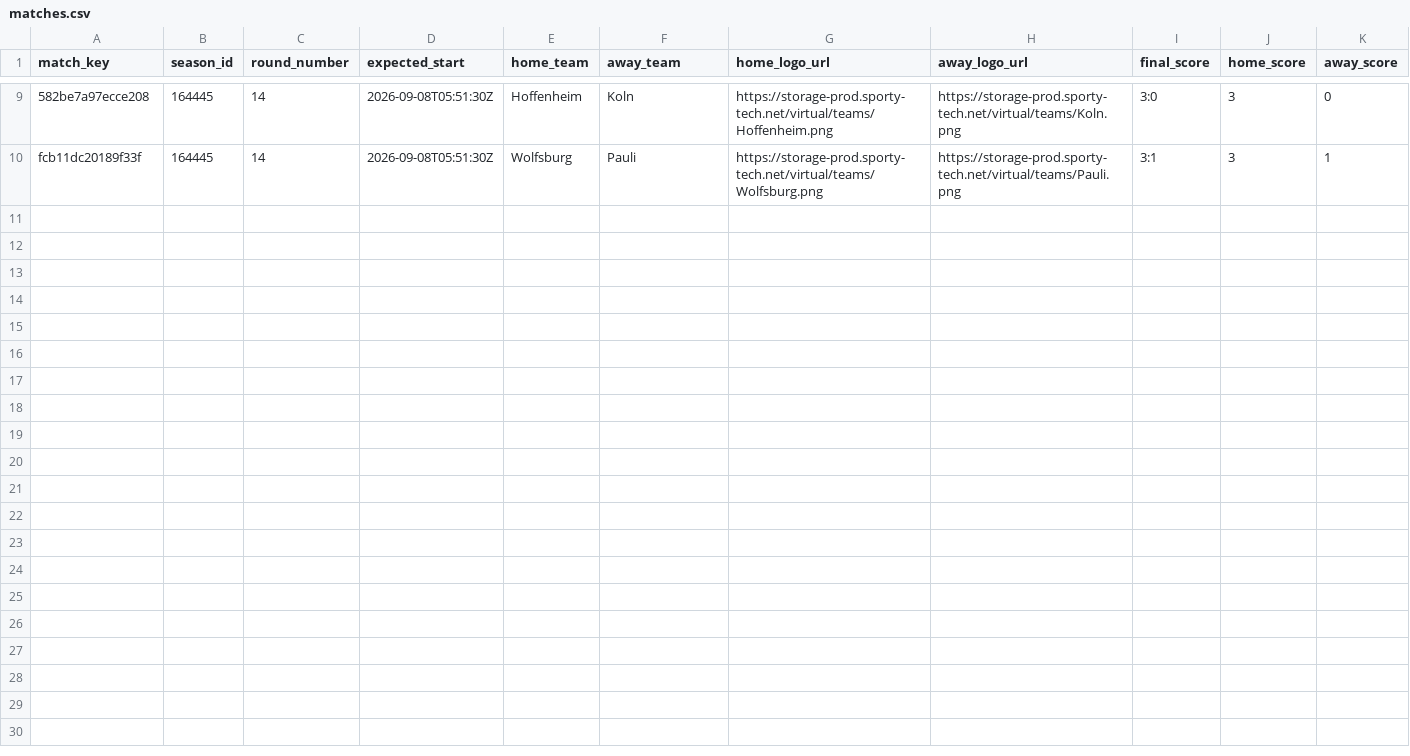
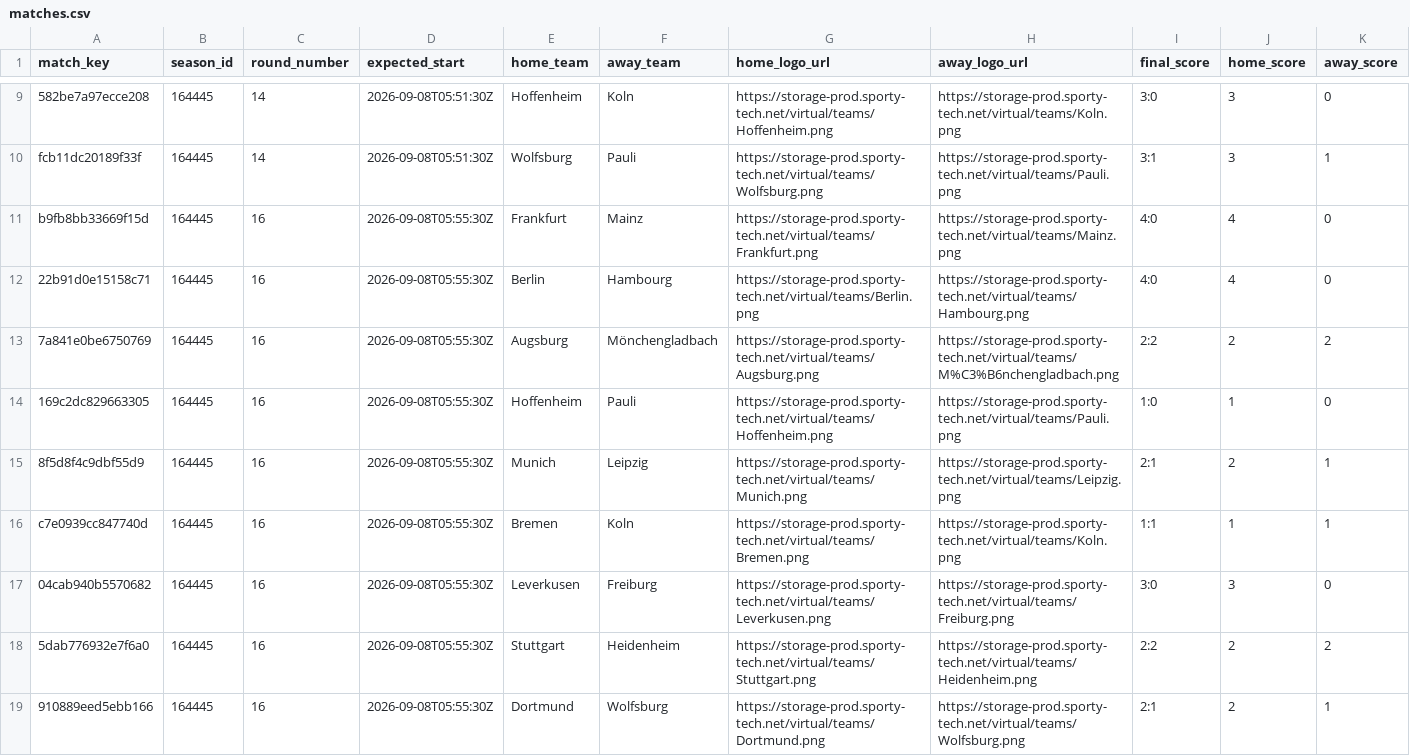
Before and after one commit to michaeldiary77-sys/virtual-leagues-collector, a CSV file: data/8043_german-league/matches.csv, drawn as a sheet; only a part is shown, gaps mark what is left out; rows hold the shown columns only; the diff names each change by its address in the sheet, - before the commit and + after, or states it on an @@ line.

```diff
--- a/data/8043_german-league/matches.csv
+++ b/data/8043_german-league/matches.csv
+row 11: b9fb8bb33669f15d | 164445 | 16 | 2026-09-08T05:55:30Z | Frankfurt | Mainz | https://storage-prod.sporty-tech.net/virtual/teams/Frankfurt.png | https://storage-prod.sporty-tech.net/virtual/teams/Mainz.png | 4:0 | 4 | 0
+row 12: 22b91d0e15158c71 | 164445 | 16 | 2026-09-08T05:55:30Z | Berlin | Hambourg | https://storage-prod.sporty-tech.net/virtual/teams/Berlin.png | https://storage-prod.sporty-tech.net/virtual/teams/Hambourg.png | 4:0 | 4 | 0
+row 13: 7a841e0be6750769 | 164445 | 16 | 2026-09-08T05:55:30Z | Augsburg | Mönchengladbach | https://storage-prod.sporty-tech.net/virtual/teams/Augsburg.png | https://storage-prod.sporty-tech.net/virtual/teams/M%C3%B6nchengladbach.png | 2:2 | 2 | 2
+row 14: 169c2dc829663305 | 164445 | 16 | 2026-09-08T05:55:30Z | Hoffenheim | Pauli | https://storage-prod.sporty-tech.net/virtual/teams/Hoffenheim.png | https://storage-prod.sporty-tech.net/virtual/teams/Pauli.png | 1:0 | 1 | 0
+row 15: 8f5d8f4c9dbf55d9 | 164445 | 16 | 2026-09-08T05:55:30Z | Munich | Leipzig | https://storage-prod.sporty-tech.net/virtual/teams/Munich.png | https://storage-prod.sporty-tech.net/virtual/teams/Leipzig.png | 2:1 | 2 | 1
+row 16: c7e0939cc847740d | 164445 | 16 | 2026-09-08T05:55:30Z | Bremen | Koln | https://storage-prod.sporty-tech.net/virtual/teams/Bremen.png | https://storage-prod.sporty-tech.net/virtual/teams/Koln.png | 1:1 | 1 | 1
+row 17: 04cab940b5570682 | 164445 | 16 | 2026-09-08T05:55:30Z | Leverkusen | Freiburg | https://storage-prod.sporty-tech.net/virtual/teams/Leverkusen.png | https://storage-prod.sporty-tech.net/virtual/teams/Freiburg.png | 3:0 | 3 | 0
+row 18: 5dab776932e7f6a0 | 164445 | 16 | 2026-09-08T05:55:30Z | Stuttgart | Heidenheim | https://storage-prod.sporty-tech.net/virtual/teams/Stuttgart.png | https://storage-prod.sporty-tech.net/virtual/teams/Heidenheim.png | 2:2 | 2 | 2
+row 19: 910889eed5ebb166 | 164445 | 16 | 2026-09-08T05:55:30Z | Dortmund | Wolfsburg | https://storage-prod.sporty-tech.net/virtual/teams/Dortmund.png | https://storage-prod.sporty-tech.net/virtual/teams/Wolfsburg.png | 2:1 | 2 | 1
```
Also changed, not shown: data/8042_french-league/matches.csv, data/8043_german-league/goals.csv, 28 other files.
